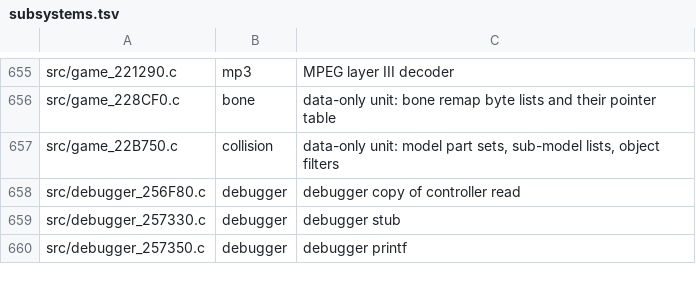
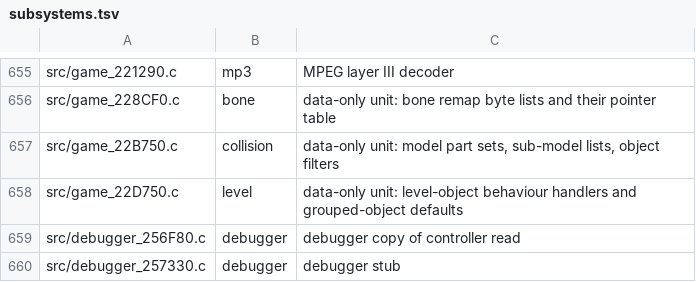
Before and after one commit to sholdee/conker-decomp, a TSV file: tools/subsystems.tsv, drawn as a sheet; only a part is shown, gaps mark what is left out; the shorter side is filled out with more unchanged rows.

```diff
--- a/tools/subsystems.tsv
+++ b/tools/subsystems.tsv
@@ -657,2 +657,3 @@ src/game_228CF0.c	bone	data-only unit: bone remap byte lists and their pointer t
 src/game_22B750.c	collision	data-only unit: model part sets, sub-model lists, object filters
+src/game_22D750.c	level	data-only unit: level-object behaviour handlers and grouped-object defaults
 src/debugger_256F80.c	debugger	debugger copy of controller read
```
